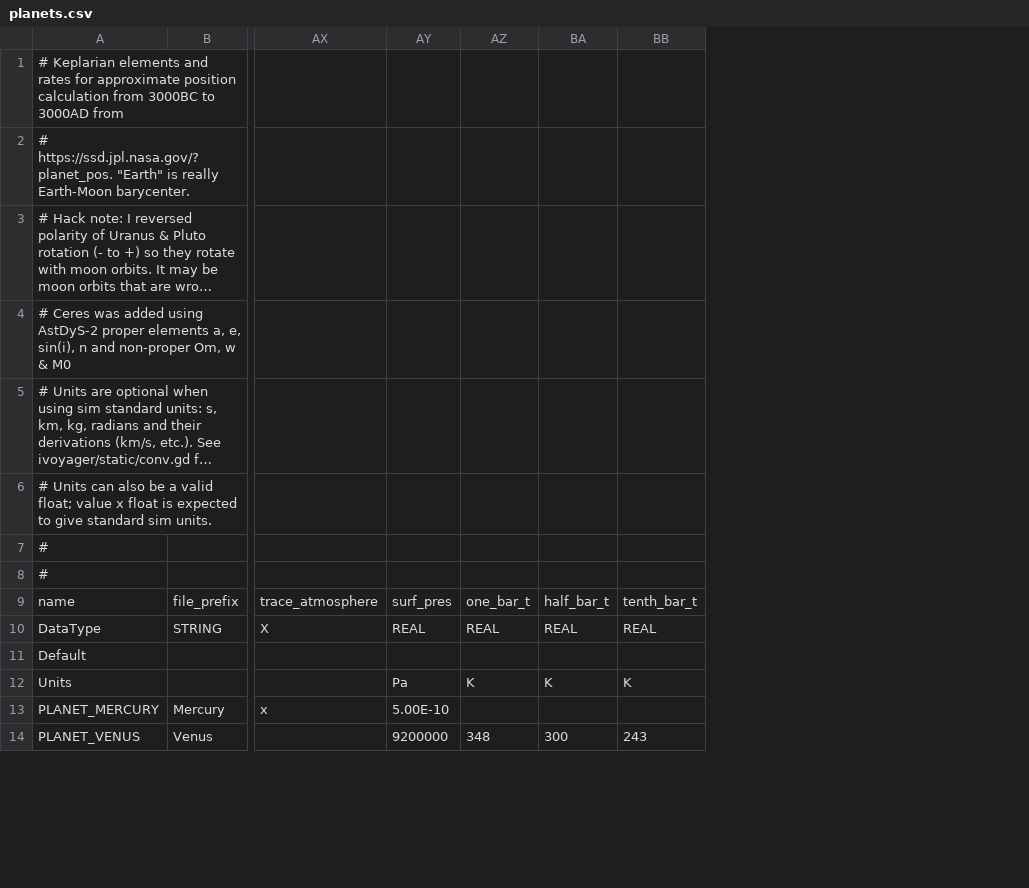
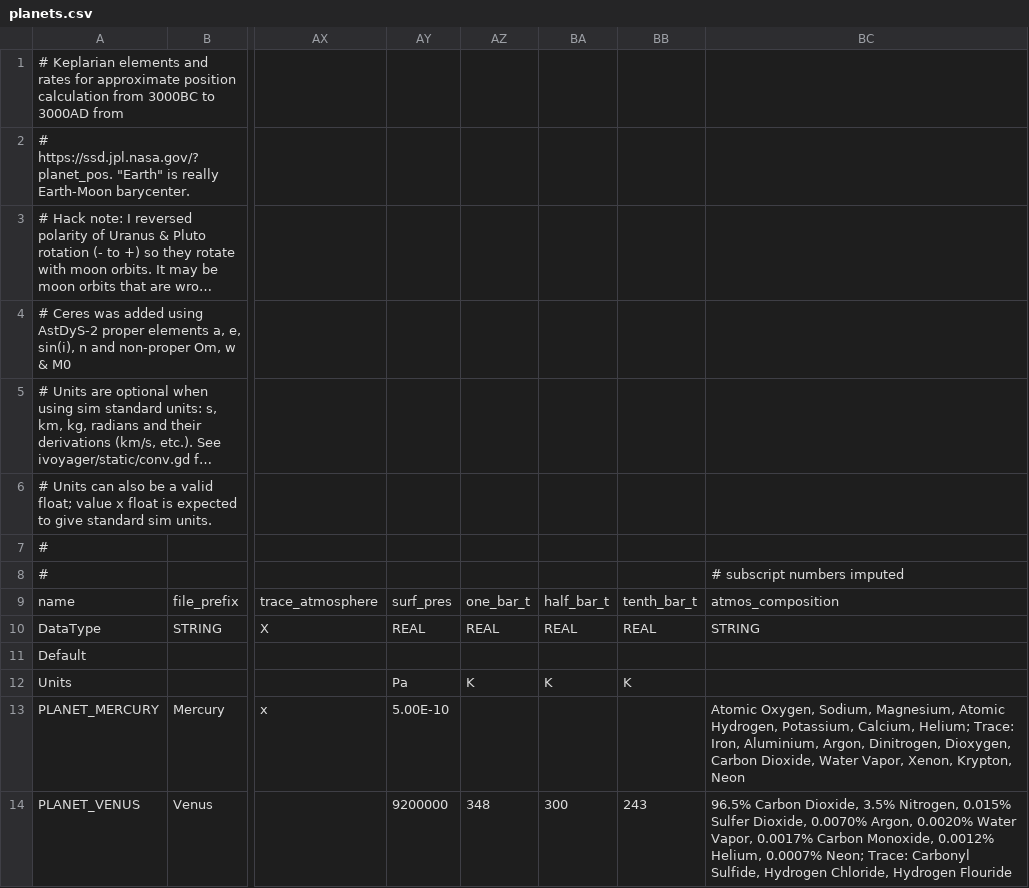
Before and after one commit to ivoyager/ivoyager, a CSV file: data/solar_system/planets.csv, drawn as a sheet; only a part is shown, gaps mark what is left out; long unchanged cells end in …; the diff names each change by its address in the sheet, - before the commit and + after, or states it on an @@ line.

```diff
--- a/data/solar_system/planets.csv
+++ b/data/solar_system/planets.csv
+column BC, rows 8-14: # subscript numbers imputed | atmos_composition | STRING |  |  | Atomic Oxygen, Sodium, Magnesium, Atomic Hydrogen, Potassium, Calcium, Helium; Trace: Iron, Aluminium, Argon, Dinitrogen, Dioxygen, Carbon Dioxide, Water Vapor, Xenon, Krypton, Neon | 96.5% Carbon Dioxide, 3.5% Nitrogen, 0.015% Sulfer Dioxide, 0.0070% Argon, 0.0020% Water Vapor, 0.0017% Carbon Monoxide, 0.0012% Helium, 0.0007% Neon; Trace: Carbonyl Sulfide, Hydrogen Chloride, Hydrogen Flouride
```
Also changed, not shown: data/text/gui_text.csv, 4 other files.
